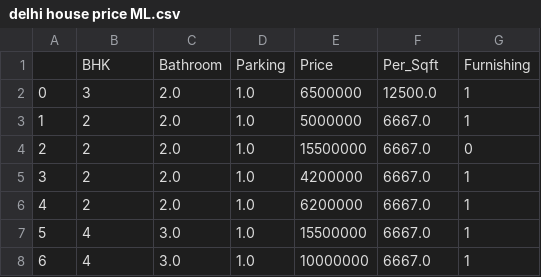
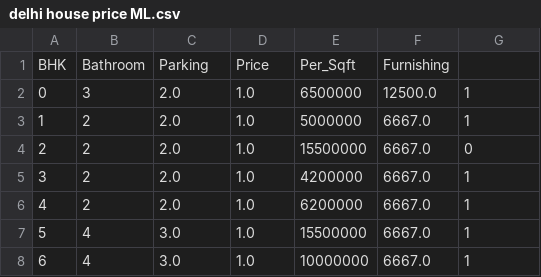
Before and after one commit to lovnishverma/housepriceprediction, a CSV file: delhi house price ML.csv, drawn as a sheet; only a part is shown; removed rows and columns are numbered as before the commit, all else as after; the diff names each change by its address in the sheet, - before the commit and + after, or states it on an @@ line.

Commit message:
🐮🏎 Checkpoint ./delhi house price ML.csv:60050747/1

```diff
--- a/delhi house price ML.csv
+++ b/delhi house price ML.csv
-row 1:  | BHK | Bathroom | Parking | Price | Per_Sqft | Furnishing
+row 1: BHK | Bathroom | Parking | Price | Per_Sqft | Furnishing
```
